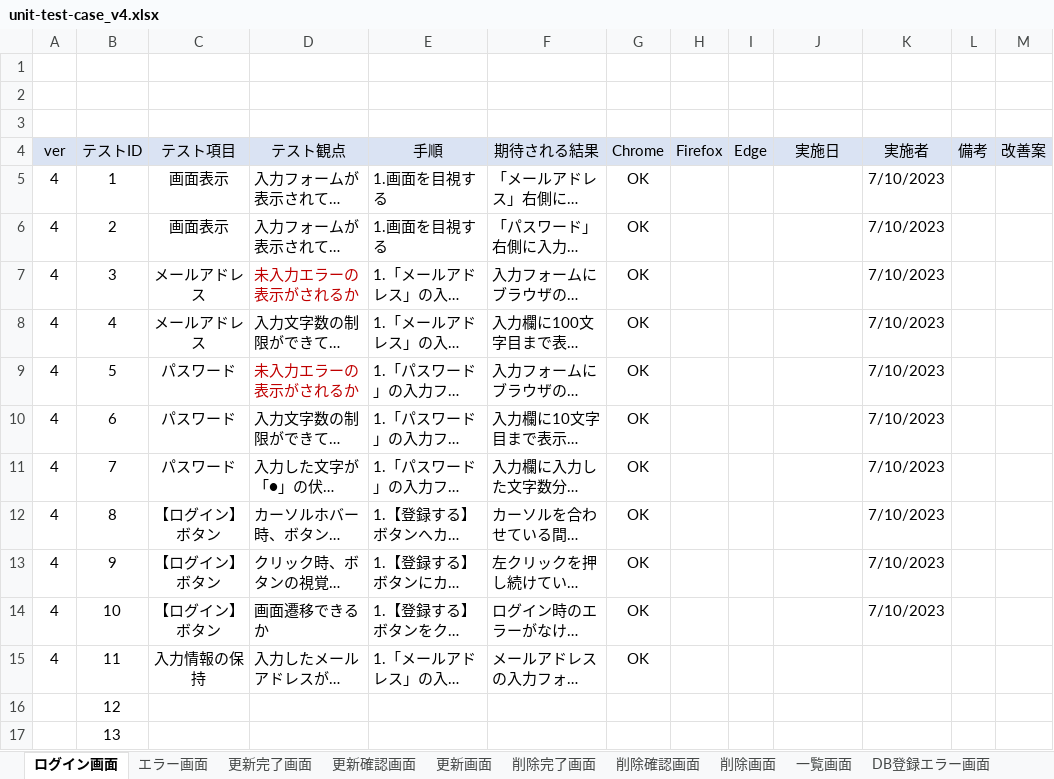
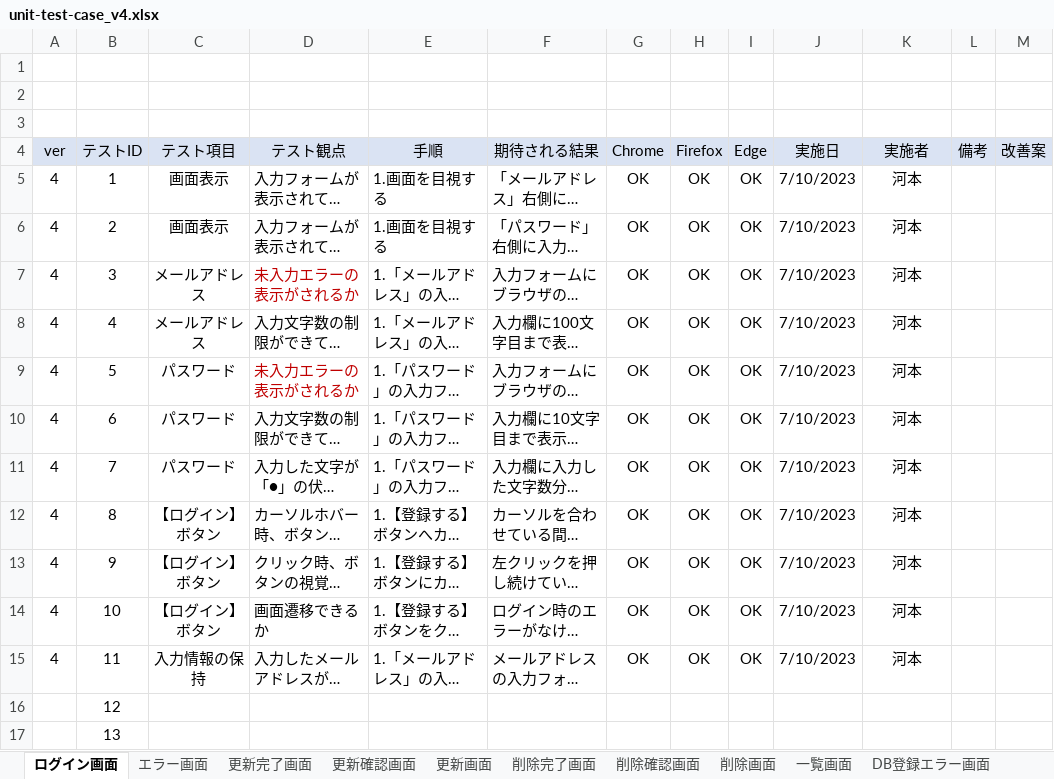
Before and after one commit to keita-komoto/programming, an Excel workbook: test_case/unit-test-case_v4.xlsx, sheet ログイン画面, drawn as a sheet; only a part is shown; long unchanged cells end in …; values as stored, in another font and other column widths than the file's, no borders; the diff names each change by its address in the sheet, - before the commit and + after, or states it on an @@ line.

```diff
--- a/test_case/unit-test-case_v4.xlsx (sheet ログイン画面)
+++ b/test_case/unit-test-case_v4.xlsx (sheet ログイン画面)
-H5:H15 (Firefox): (empty)
+H5:H15 (Firefox): OK
-I5:I15 (Edge): (empty)
+I5:I15 (Edge): OK
-J5:J15 (実施日): (empty)
+J5:J15 (実施日): 7/10/2023
-K5:K14 (実施者): 7/10/2023
+K5:K14 (実施者): 河本
-K15 (実施者): (empty)
+K15 (実施者): 河本
```
Also changed, not shown: sheet 一覧画面, sheet エラー画面, formulas that keep their value, test_case/integration-test-case_v4.xlsx.
